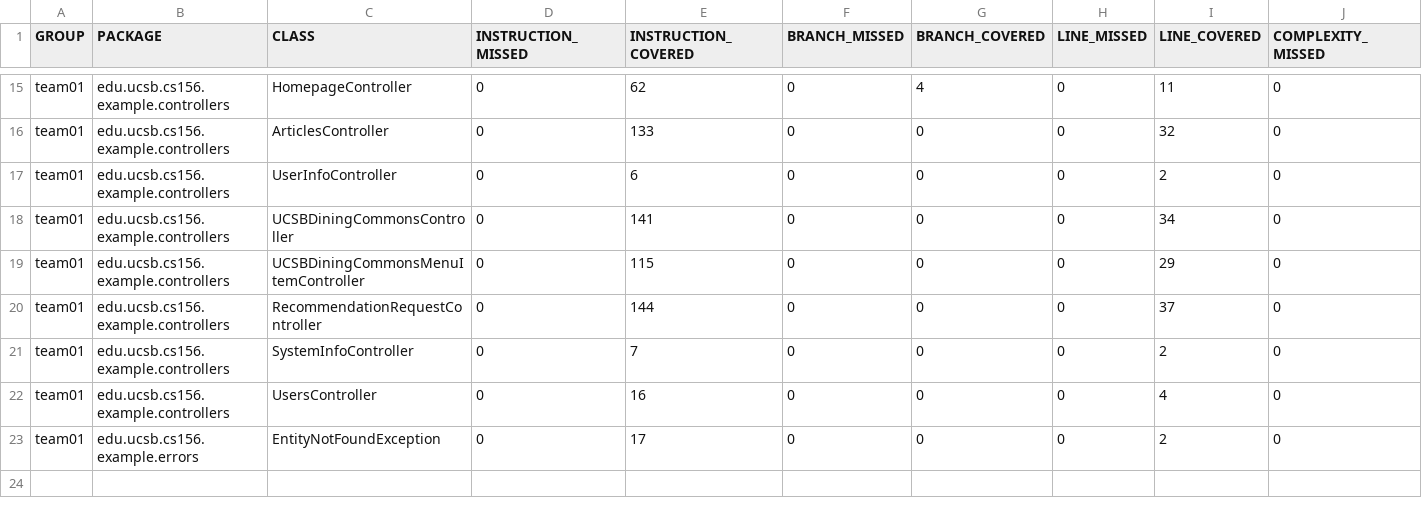
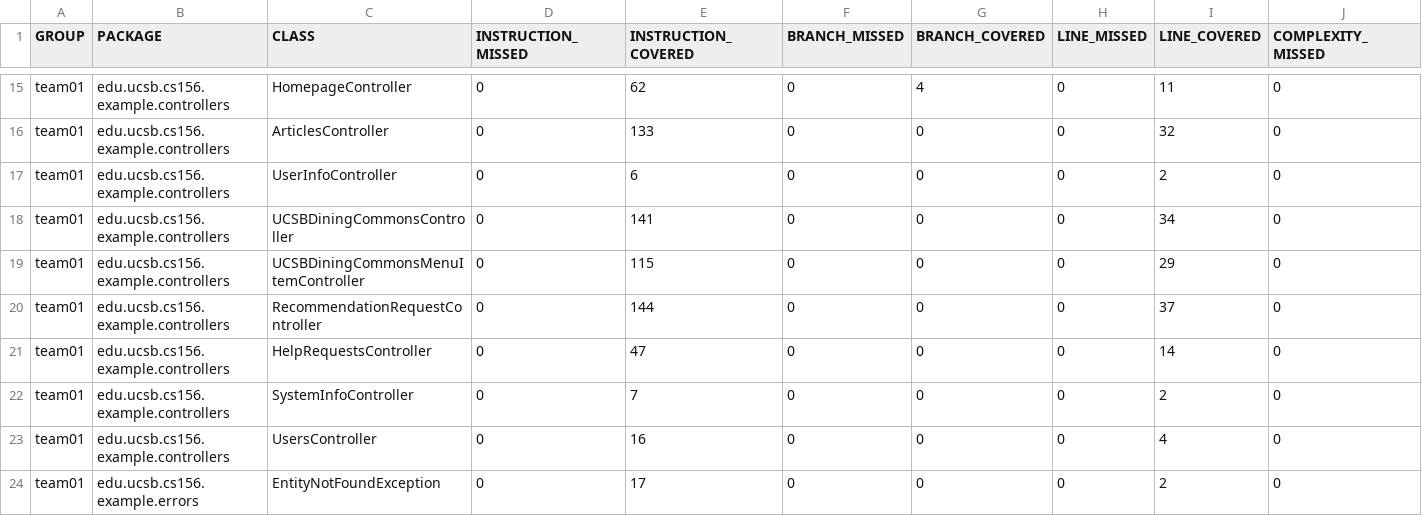
Before and after one commit to ucsb-cs156-f25/team01-f25-13, a CSV file: jacoco/jacoco.csv, drawn as a sheet; only a part is shown, gaps mark what is left out; rows hold the shown columns only; the diff names each change by its address in the sheet, - before the commit and + after, or states it on an @@ line.

Commit message:
Deploying to gh-pages from @ ucsb-cs156-f25/team01-f25-13@f76b0c1596858e44520b2108b6df43d187fa1606 🚀

```diff
--- a/jacoco/jacoco.csv
+++ b/jacoco/jacoco.csv
+row 21: team01 | edu.ucsb.cs156.example.controllers | HelpRequestsController | 0 | 47 | 0 | 0 | 0 | 14 | 0
```
Also changed, not shown: 7 other files.
